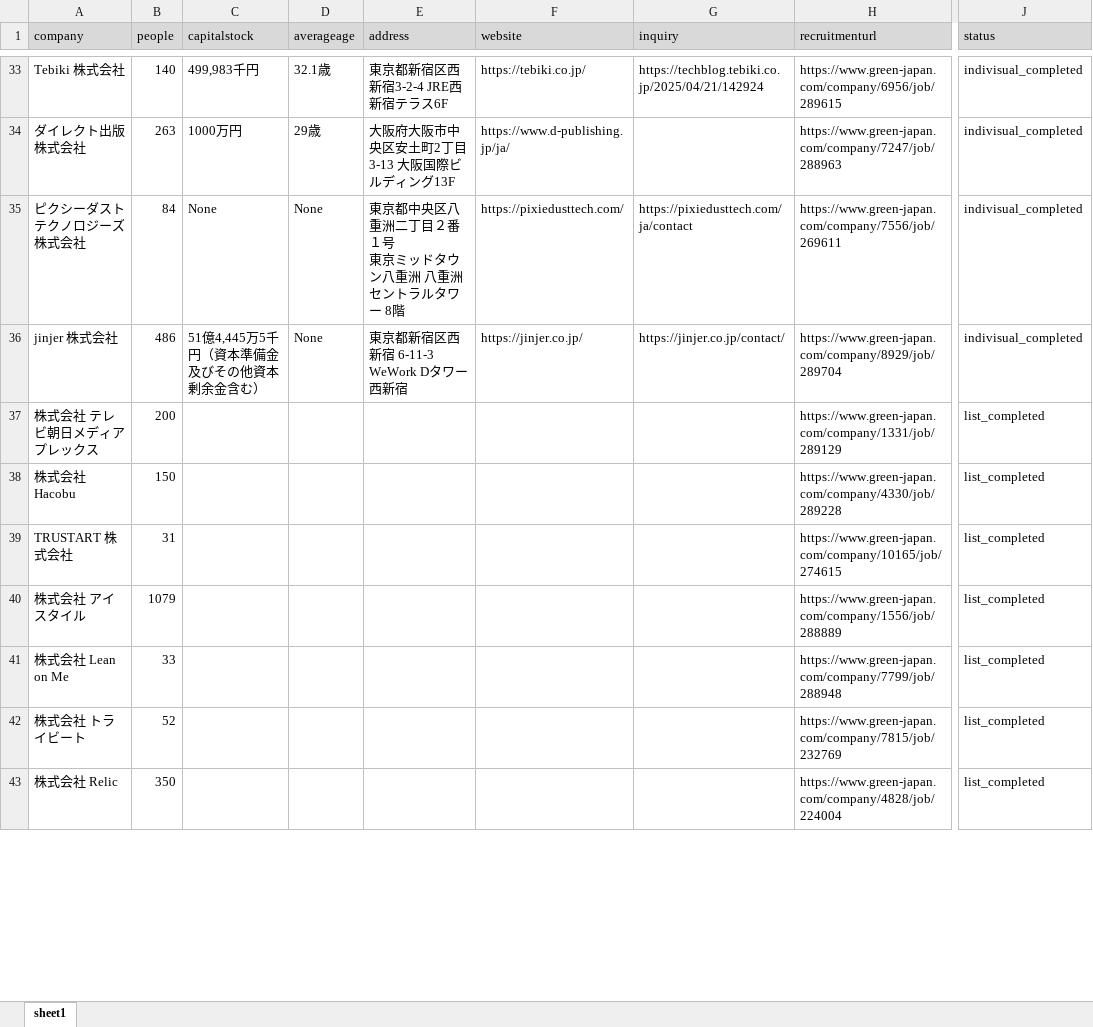
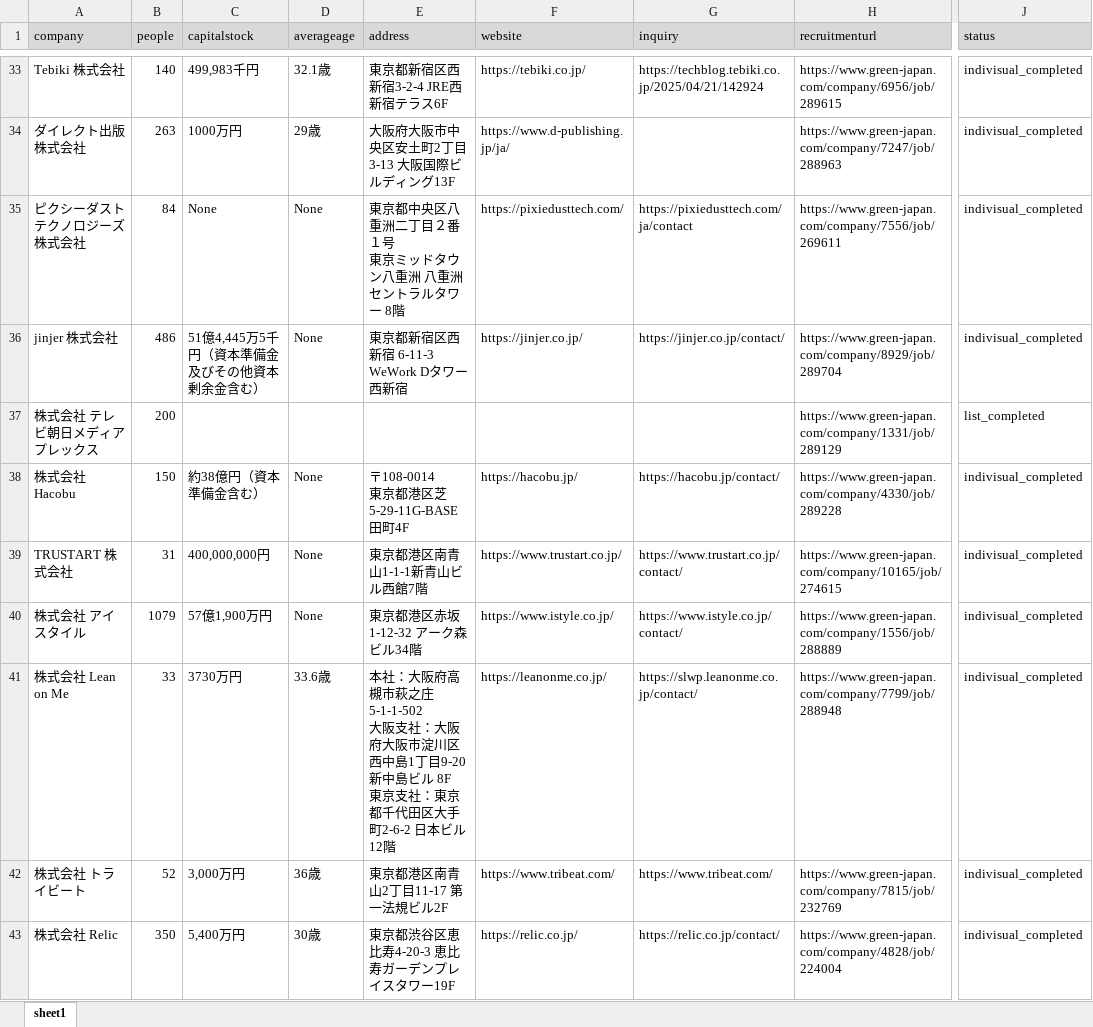
Before and after one commit to Sean-Mendous/listmarketing_scraping, an Excel workbook: clients/0707_GREEN_samuraistyle様/output.xlsx, sheet sheet1, drawn as a sheet; only a part is shown, gaps mark what is left out; values as stored, in another font and other column widths than the file's, no borders; ↵ is a line break in a cell; the diff covers the shown part only; the diff names each change by its address in the sheet, - before the commit and + after, or states it on an @@ line.

Commit message:
client

```diff
--- a/clients/0707_GREEN_samuraistyle様/output.xlsx (sheet sheet1)
+++ b/clients/0707_GREEN_samuraistyle様/output.xlsx (sheet sheet1)
-C38 (capitalstock): (empty)
+C38 (capitalstock): 約38億円（資本準備金含む）
-D38:D40 (averageage): (empty)
+D38:D40 (averageage): None
-E38 (address): (empty)
+E38 (address): 〒108-0014 ↵ 東京都港区芝5-29-11G-BASE田町4F
-F38 (website): (empty)
+F38 (website): https://hacobu.jp/
-G38 (inquiry): (empty)
+G38 (inquiry): https://hacobu.jp/contact/
-J38:J43 (status): list_completed
+J38:J43 (status): indivisual_completed
-C39 (capitalstock): (empty)
+C39 (capitalstock): 400,000,000円
-E39 (address): (empty)
+E39 (address): 東京都港区南青山1-1-1新青山ビル西館7階
-F39 (website): (empty)
+F39 (website): https://www.trustart.co.jp/
-G39 (inquiry): (empty)
+G39 (inquiry): https://www.trustart.co.jp/contact/
-C40 (capitalstock): (empty)
+C40 (capitalstock): 57億1,900万円
-E40 (address): (empty)
+E40 (address): 東京都港区赤坂1-12-32 アーク森ビル34階
-F40 (website): (empty)
+F40 (website): https://www.istyle.co.jp/
-G40 (inquiry): (empty)
+G40 (inquiry): https://www.istyle.co.jp/contact/
-C41 (capitalstock): (empty)
+C41 (capitalstock): 3730万円
-D41 (averageage): (empty)
+D41 (averageage): 33.6歳
-E41 (address): (empty)
+E41 (address): 本社：大阪府高槻市萩之庄5-1-1-502 ↵ 大阪支社：大阪府大阪市淀川区西中島1丁目9-20 新中島ビル 8F ↵ 東京支社：東京都千代田区大手町2-6-2 日本ビル12階
-F41 (website): (empty)
+F41 (website): https://leanonme.co.jp/
-G41 (inquiry): (empty)
+G41 (inquiry): https://slwp.leanonme.co.jp/contact/
-C42 (capitalstock): (empty)
+C42 (capitalstock): 3,000万円
-D42 (averageage): (empty)
+D42 (averageage): 36歳
-E42 (address): (empty)
+E42 (address): 東京都港区南青山2丁目11-17 第一法規ビル2F
-F42 (website): (empty)
+F42 (website): https://www.tribeat.com/
-G42 (inquiry): (empty)
+G42 (inquiry): https://www.tribeat.com/
-C43 (capitalstock): (empty)
+C43 (capitalstock): 5,400万円
-D43 (averageage): (empty)
+D43 (averageage): 30歳
-E43 (address): (empty)
+E43 (address): 東京都渋谷区恵比寿4-20-3 恵比寿ガーデンプレイスタワー19F
-F43 (website): (empty)
+F43 (website): https://relic.co.jp/
-G43 (inquiry): (empty)
+G43 (inquiry): https://relic.co.jp/contact/
```
Also changed, not shown: 1278 edited cells elsewhere in this sheet, 1 other file.
